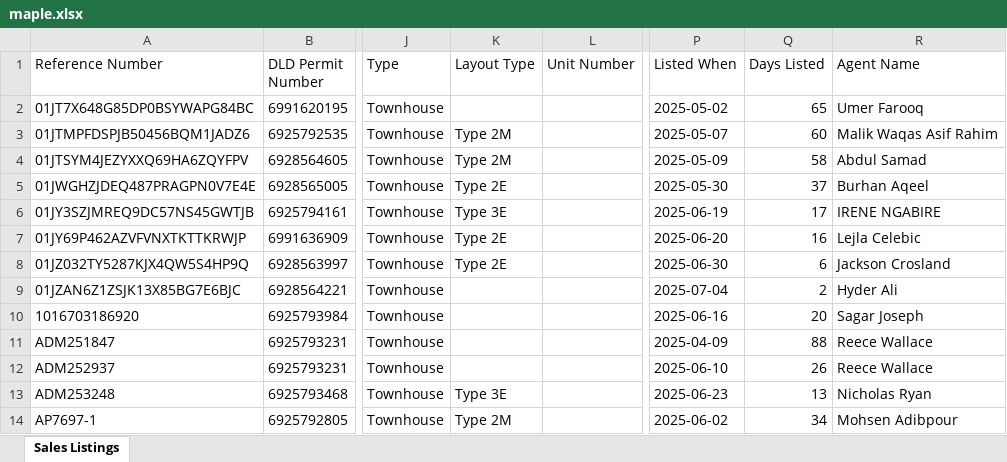
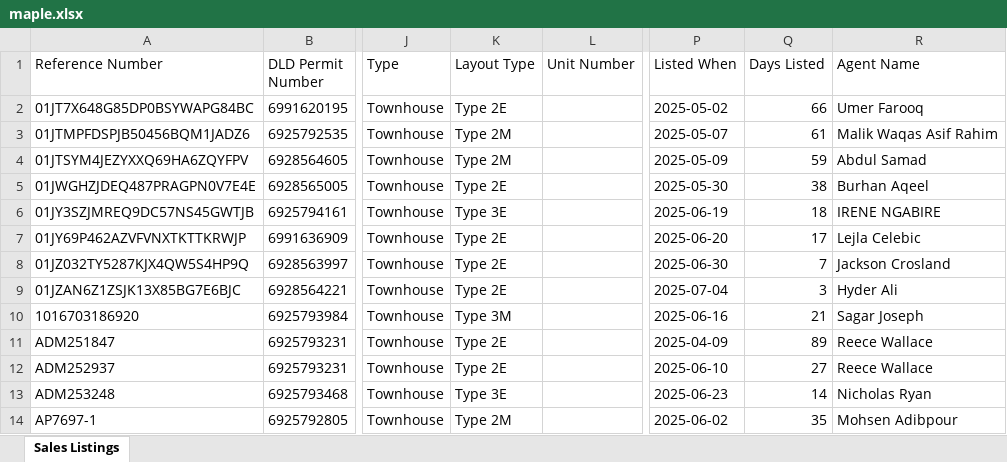
Before and after one commit to Levan91/MegaValuationer, an Excel workbook: Data/Listings/maple.xlsx, sheet Sales Listings, drawn as a sheet; only a part is shown, gaps mark what is left out; values as stored, in another font and other column widths than the file's, no borders; the diff covers the shown part only; the diff names each change by its address in the sheet, - before the commit and + after, or states it on an @@ line.

Commit message:
Sync data files - 2025-07-07 11:49:13 (       2 files updated)

```diff
--- a/Data/Listings/maple.xlsx (sheet Sales Listings)
+++ b/Data/Listings/maple.xlsx (sheet Sales Listings)
-K2 (Layout Type): (empty)
+K2 (Layout Type): Type 2E
-Q2 (Days Listed): 65
+Q2 (Days Listed): 66
-Q3 (Days Listed): 60
+Q3 (Days Listed): 61
-Q4 (Days Listed): 58
+Q4 (Days Listed): 59
-Q5 (Days Listed): 37
+Q5 (Days Listed): 38
-Q6 (Days Listed): 17
+Q6 (Days Listed): 18
-Q7 (Days Listed): 16
+Q7 (Days Listed): 17
-Q8 (Days Listed): 6
+Q8 (Days Listed): 7
-K9 (Layout Type): (empty)
+K9 (Layout Type): Type 2E
-Q9 (Days Listed): 2
+Q9 (Days Listed): 3
-K10 (Layout Type): (empty)
+K10 (Layout Type): Type 3M
-Q10 (Days Listed): 20
+Q10 (Days Listed): 21
-K11:K12 (Layout Type): (empty)
+K11:K12 (Layout Type): Type 2E
-Q11 (Days Listed): 88
+Q11 (Days Listed): 89
-Q12 (Days Listed): 26
+Q12 (Days Listed): 27
-Q13 (Days Listed): 13
+Q13 (Days Listed): 14
-Q14 (Days Listed): 34
+Q14 (Days Listed): 35
```
Also changed, not shown: 2 added rows, 5 removed rows and 115 edited cells elsewhere in this sheet, 1 other file.
